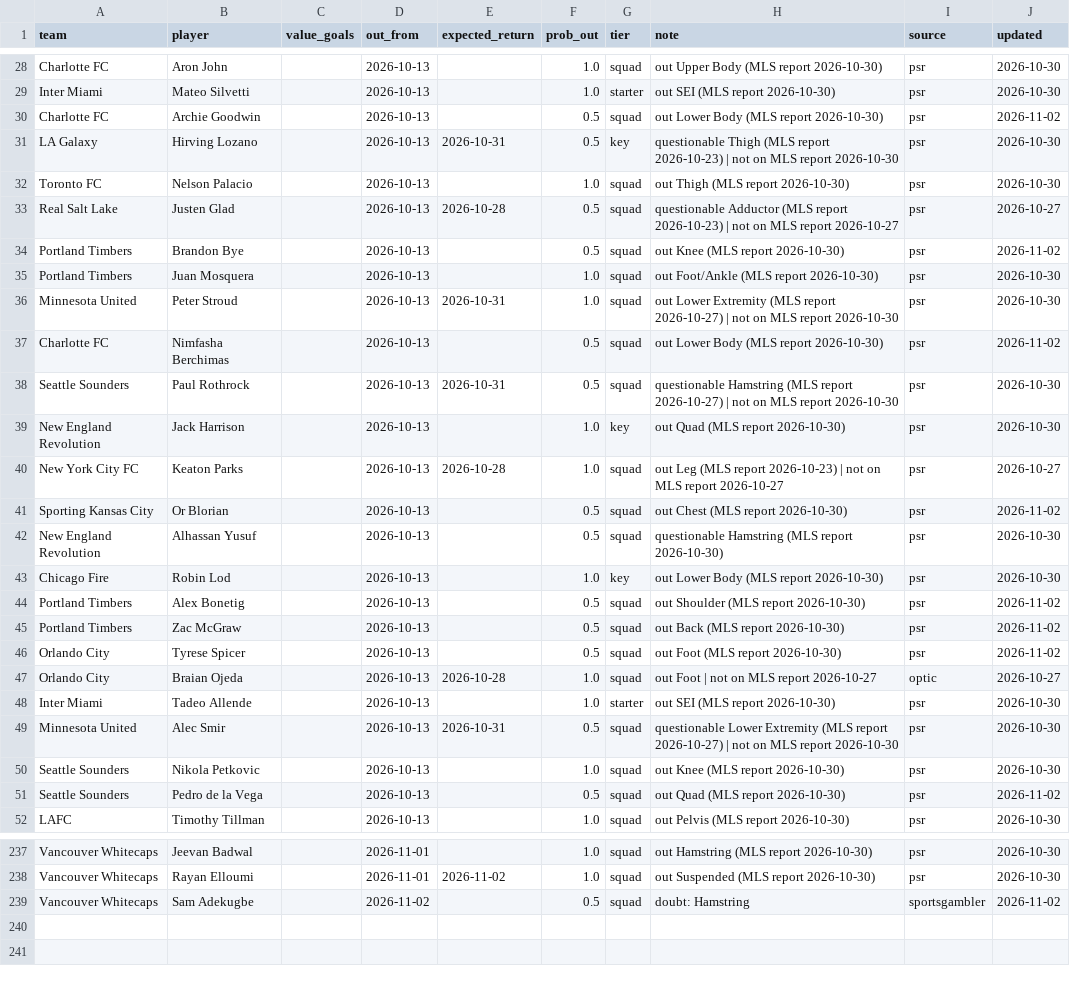
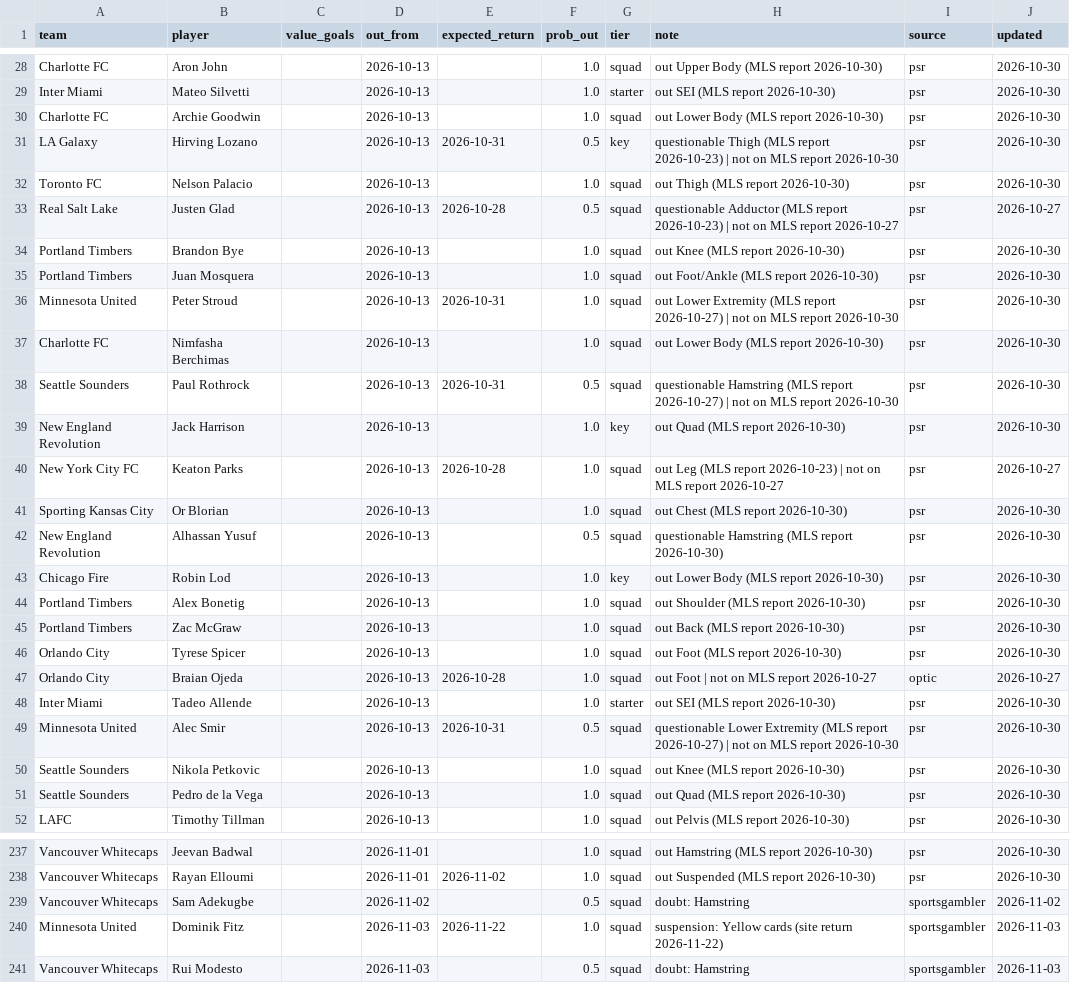
Before and after one commit to TheBallr/MLS-FUTURES, a CSV file: data/ratings/injuries.csv, drawn as a sheet; only a part is shown, gaps mark what is left out; the diff covers the shown part only.

```diff
--- a/data/ratings/injuries.csv
+++ b/data/ratings/injuries.csv
@@ -29,3 +29,3 @@ Charlotte FC,Aron John,,2026-10-13,,1.0,squad,out Upper Body (MLS report 2026-10
 Inter Miami,Mateo Silvetti,,2026-10-13,,1.0,starter,out SEI (MLS report 2026-10-30),psr,2026-10-30
-Charlotte FC,Archie Goodwin,,2026-10-13,,0.5,squad,out Lower Body (MLS report 2026-10-30),psr,2026-11-02
+Charlotte FC,Archie Goodwin,,2026-10-13,,1.0,squad,out Lower Body (MLS report 2026-10-30),psr,2026-10-30
 LA Galaxy,Hirving Lozano,,2026-10-13,2026-10-31,0.5,key,questionable Thigh (MLS report 2026-10-23) | not on MLS report 2026-10-30,psr,2026-10-30
@@ -33,6 +33,6 @@ Toronto FC,Nelson Palacio,,2026-10-13,,1.0,squad,out Thigh (MLS report 2026-10-3
 Real Salt Lake,Justen Glad,,2026-10-13,2026-10-28,0.5,squad,questionable Adductor (MLS report 2026-10-23) | not on MLS report 2026-10-27,psr,2026-10-27
-Portland Timbers,Brandon Bye,,2026-10-13,,0.5,squad,out Knee (MLS report 2026-10-30),psr,2026-11-02
+Portland Timbers,Brandon Bye,,2026-10-13,,1.0,squad,out Knee (MLS report 2026-10-30),psr,2026-10-30
 Portland Timbers,Juan Mosquera,,2026-10-13,,1.0,squad,out Foot/Ankle (MLS report 2026-10-30),psr,2026-10-30
 Minnesota United,Peter Stroud,,2026-10-13,2026-10-31,1.0,squad,out Lower Extremity (MLS report 2026-10-27) | not on MLS report 2026-10-30,psr,2026-10-30
-Charlotte FC,Nimfasha Berchimas,,2026-10-13,,0.5,squad,out Lower Body (MLS report 2026-10-30),psr,2026-11-02
+Charlotte FC,Nimfasha Berchimas,,2026-10-13,,1.0,squad,out Lower Body (MLS report 2026-10-30),psr,2026-10-30
 Seattle Sounders,Paul Rothrock,,2026-10-13,2026-10-31,0.5,squad,questionable Hamstring (MLS report 2026-10-27) | not on MLS report 2026-10-30,psr,2026-10-30
@@ -40,8 +40,8 @@ New England Revolution,Jack Harrison,,2026-10-13,,1.0,key,out Quad (MLS report 2
 New York City FC,Keaton Parks,,2026-10-13,2026-10-28,1.0,squad,out Leg (MLS report 2026-10-23) | not on MLS report 2026-10-27,psr,2026-10-27
-Sporting Kansas City,Or Blorian,,2026-10-13,,0.5,squad,out Chest (MLS report 2026-10-30),psr,2026-11-02
+Sporting Kansas City,Or Blorian,,2026-10-13,,1.0,squad,out Chest (MLS report 2026-10-30),psr,2026-10-30
 New England Revolution,Alhassan Yusuf,,2026-10-13,,0.5,squad,questionable Hamstring (MLS report 2026-10-30),psr,2026-10-30
 Chicago Fire,Robin Lod,,2026-10-13,,1.0,key,out Lower Body (MLS report 2026-10-30),psr,2026-10-30
-Portland Timbers,Alex Bonetig,,2026-10-13,,0.5,squad,out Shoulder (MLS report 2026-10-30),psr,2026-11-02
-Portland Timbers,Zac McGraw,,2026-10-13,,0.5,squad,out Back (MLS report 2026-10-30),psr,2026-11-02
-Orlando City,Tyrese Spicer,,2026-10-13,,0.5,squad,out Foot (MLS report 2026-10-30),psr,2026-11-02
+Portland Timbers,Alex Bonetig,,2026-10-13,,1.0,squad,out Shoulder (MLS report 2026-10-30),psr,2026-10-30
+Portland Timbers,Zac McGraw,,2026-10-13,,1.0,squad,out Back (MLS report 2026-10-30),psr,2026-10-30
+Orlando City,Tyrese Spicer,,2026-10-13,,1.0,squad,out Foot (MLS report 2026-10-30),psr,2026-10-30
 Orlando City,Braian Ojeda,,2026-10-13,2026-10-28,1.0,squad,out Foot | not on MLS report 2026-10-27,optic,2026-10-27
@@ -50,3 +50,3 @@ Minnesota United,Alec Smir,,2026-10-13,2026-10-31,0.5,squad,questionable Lower E
 Seattle Sounders,Nikola Petkovic,,2026-10-13,,1.0,squad,out Knee (MLS report 2026-10-30),psr,2026-10-30
-Seattle Sounders,Pedro de la Vega,,2026-10-13,,0.5,squad,out Quad (MLS report 2026-10-30),psr,2026-11-02
+Seattle Sounders,Pedro de la Vega,,2026-10-13,,1.0,squad,out Quad (MLS report 2026-10-30),psr,2026-10-30
 LAFC,Timothy Tillman,,2026-10-13,,1.0,squad,out Pelvis (MLS report 2026-10-30),psr,2026-10-30
@@ -239 +239,3 @@ Vancouver Whitecaps,Rayan Elloumi,,2026-11-01,2026-11-02,1.0,squad,out Suspended
 Vancouver Whitecaps,Sam Adekugbe,,2026-11-02,,0.5,squad,doubt: Hamstring,sportsgambler,2026-11-02
+Minnesota United,Dominik Fitz,,2026-11-03,2026-11-22,1.0,squad,suspension: Yellow cards (site return 2026-11-22),sportsgambler,2026-11-03
+Vancouver Whitecaps,Rui Modesto,,2026-11-03,,0.5,squad,doubt: Hamstring,sportsgambler,2026-11-03
```
Also changed, not shown: 82 edited cells elsewhere in this file, data/market/current_round_odds.csv, data/public/opta/snapshots.csv, 27 other files.
